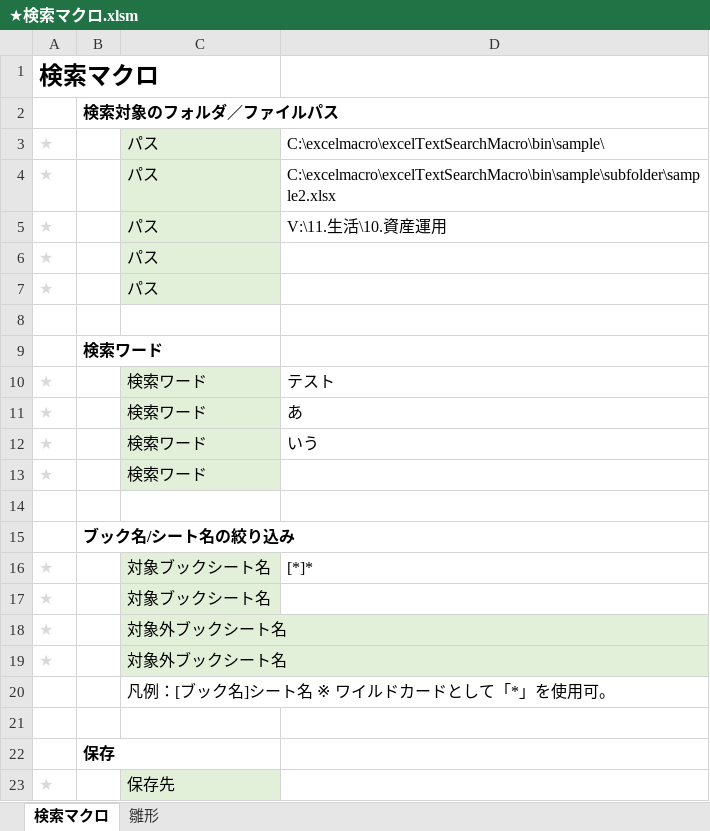
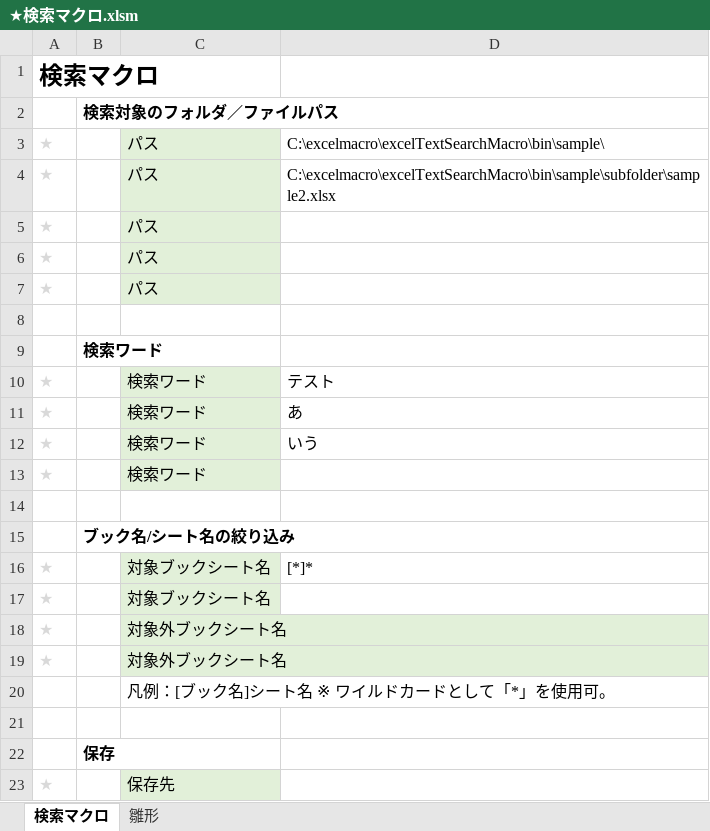
Before and after one commit to tom4989/excelTextSearchMacro, an Excel workbook: bin/★検索マクロ.xlsm, sheet 検索マクロ, drawn as a sheet; values as stored, in another font and other column widths than the file's, no borders; charts and pictures not drawn; the diff names each change by its address in the sheet, - before the commit and + after, or states it on an @@ line.

```diff
--- a/bin/★検索マクロ.xlsm (sheet 検索マクロ)
+++ b/bin/★検索マクロ.xlsm (sheet 検索マクロ)
-D5: V:\11.生活\10.資産運用
+D5: (empty)
```
Also changed, not shown: 2 other files.
